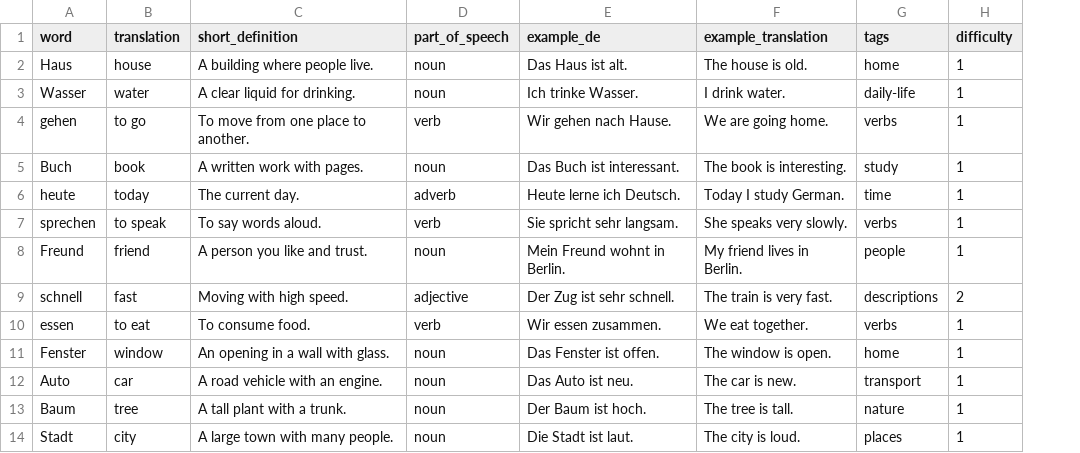
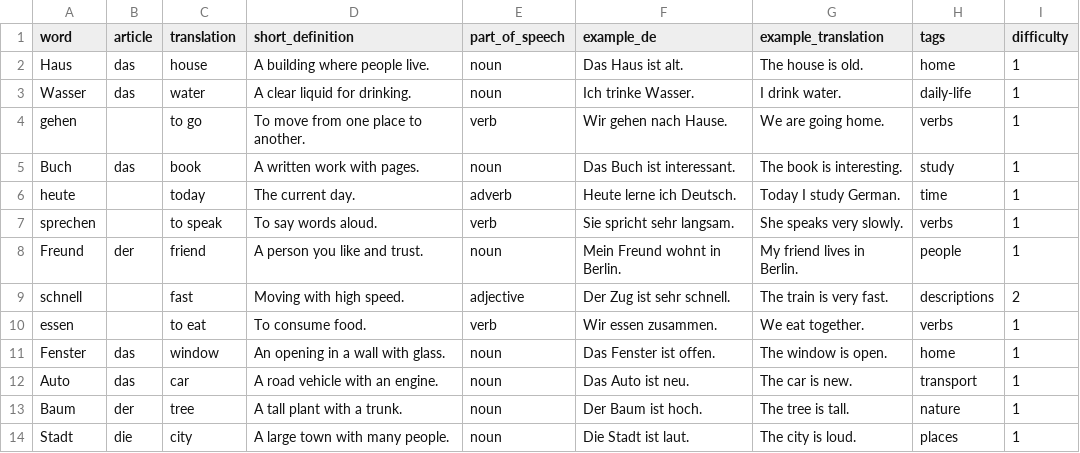
Before and after one commit to Narsilion/german-word-notifier, a CSV file: data/words.csv, drawn as a sheet; only a part is shown; the diff names each change by its address in the sheet, - before the commit and + after, or states it on an @@ line.

Commit message:
Add article-aware study pages for notifications

```diff
--- a/data/words.csv
+++ b/data/words.csv
+column B (article), rows 2-14: das | das |  | das |  |  | der |  |  | das | das | der | die
```
Also changed, not shown: 12 other files.
